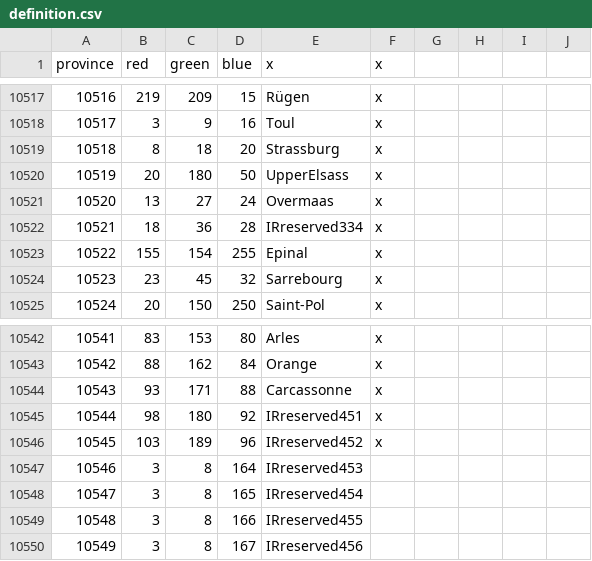
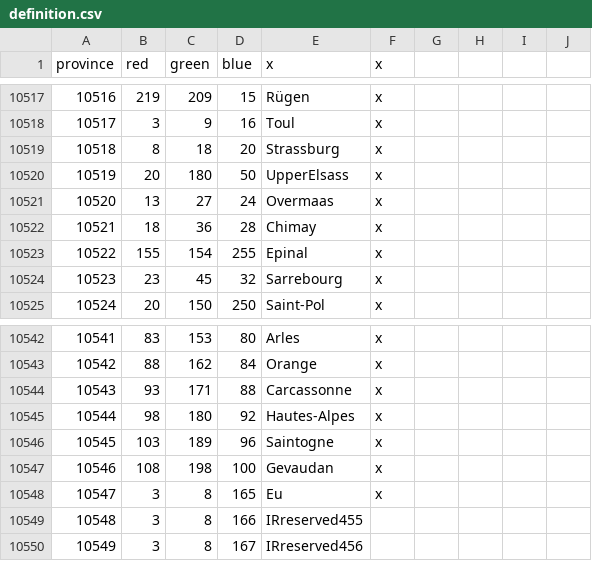
Before and after one commit to Pbhuh/-imperialism_p, a CSV file: map/definition.csv, drawn as a sheet; only a part is shown, gaps mark what is left out.

```diff
--- a/map/definition.csv
+++ b/map/definition.csv
@@ -10521,3 +10521,3 @@ province;red;green;blue;x;x
 10520;13;27;24;Overmaas;x
-10521;18;36;28;IRreserved334;x
+10521;18;36;28;Chimay;x
 10522;155;154;255;Epinal;x
@@ -10544,6 +10544,6 @@ province;red;green;blue;x;x
 10543;93;171;88;Carcassonne;x
-10544;98;180;92;IRreserved451;x
-10545;103;189;96;IRreserved452;x
-10546;3;8;164;IRreserved453;
-10547;3;8;165;IRreserved454;
+10544;98;180;92;Hautes-Alpes;x
+10545;103;189;96;Saintogne;x
+10546;108;198;100;Gevaudan;x
+10547;3;8;165;Eu;x
 10548;3;8;166;IRreserved455;
```
Also changed, not shown: 18 other files.
